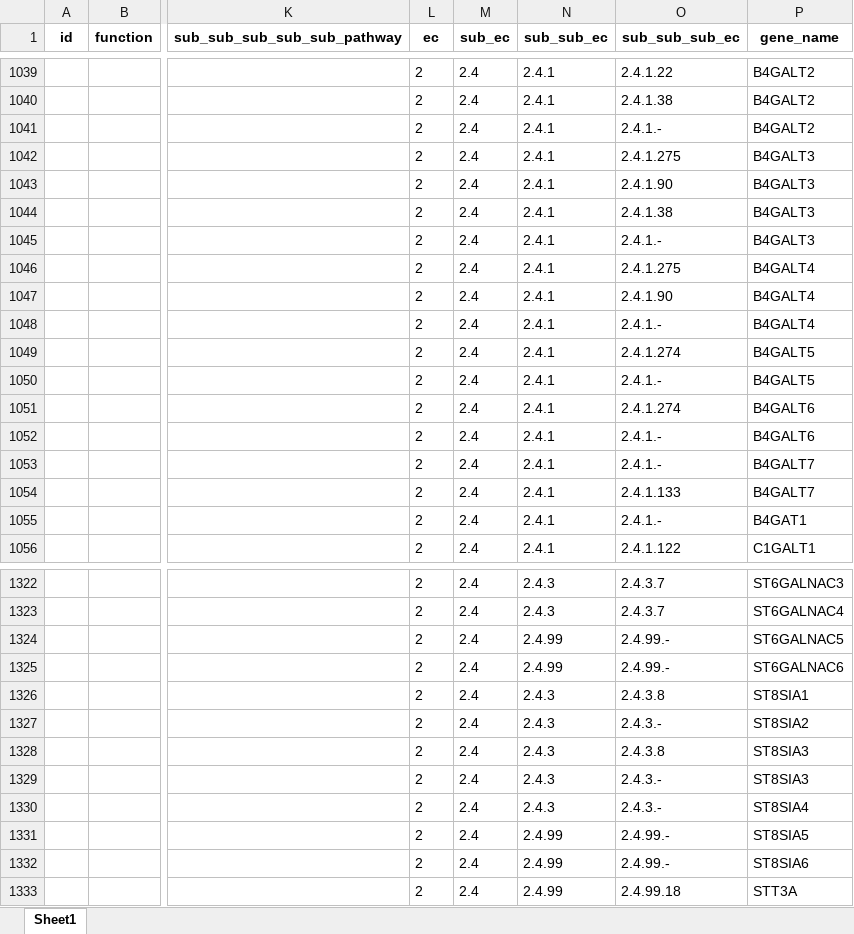
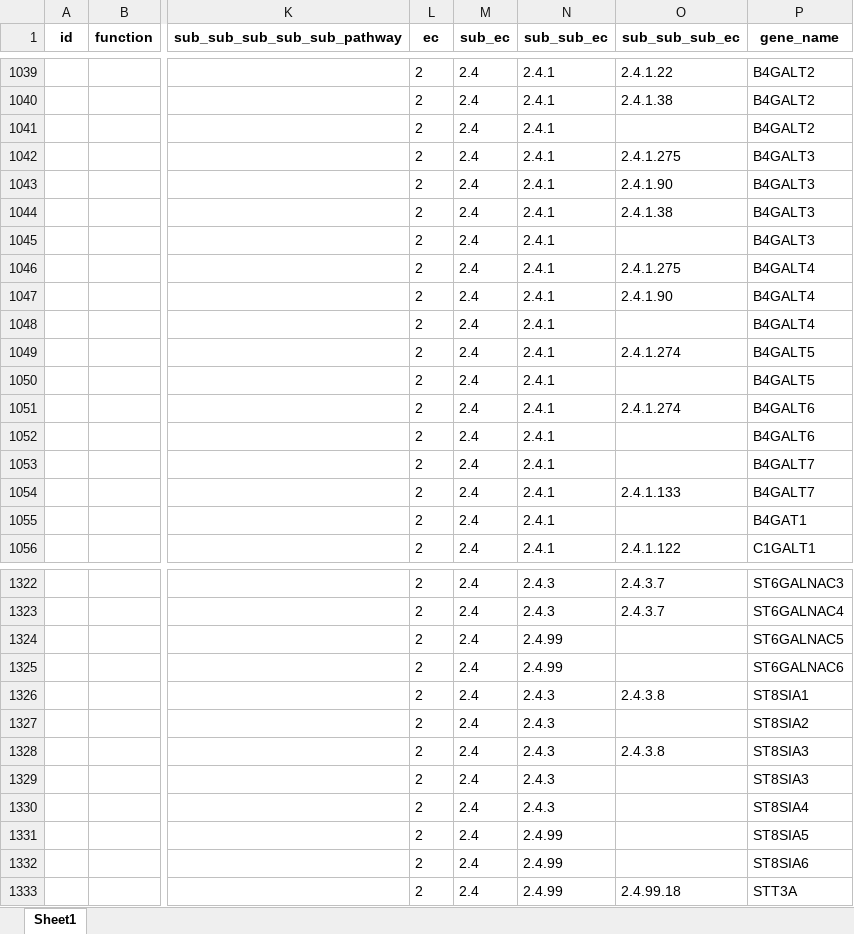
Before and after one commit to neel-lab/webGlycoEnzDB, an Excel workbook: dataloader/data/GlycoEnzOntoDB.xlsx, sheet Sheet1, drawn as a sheet; only a part is shown, gaps mark what is left out; values as stored, in another font and other column widths than the file's, no borders; charts and pictures not drawn; the diff covers the shown part only; the diff names each change by its address in the sheet, - before the commit and + after, or states it on an @@ line.

```diff
--- a/dataloader/data/GlycoEnzOntoDB.xlsx (sheet Sheet1)
+++ b/dataloader/data/GlycoEnzOntoDB.xlsx (sheet Sheet1)
-O1041 (sub_sub_sub_ec): 2.4.1.-
+O1041 (sub_sub_sub_ec): (empty)
-O1045 (sub_sub_sub_ec): 2.4.1.-
+O1045 (sub_sub_sub_ec): (empty)
-O1048 (sub_sub_sub_ec): 2.4.1.-
+O1048 (sub_sub_sub_ec): (empty)
-O1050 (sub_sub_sub_ec): 2.4.1.-
+O1050 (sub_sub_sub_ec): (empty)
-O1052:O1053 (sub_sub_sub_ec): 2.4.1.-
+O1052:O1053 (sub_sub_sub_ec): (empty)
-O1055 (sub_sub_sub_ec): 2.4.1.-
+O1055 (sub_sub_sub_ec): (empty)
-O1324:O1325 (sub_sub_sub_ec): 2.4.99.-
+O1324:O1325 (sub_sub_sub_ec): (empty)
-O1327 (sub_sub_sub_ec): 2.4.3.-
+O1327 (sub_sub_sub_ec): (empty)
-O1329:O1330 (sub_sub_sub_ec): 2.4.3.-
+O1329:O1330 (sub_sub_sub_ec): (empty)
-O1331:O1332 (sub_sub_sub_ec): 2.4.99.-
+O1331:O1332 (sub_sub_sub_ec): (empty)
```
Also changed, not shown: 3 added rows, 3 removed rows and 58 edited cells elsewhere in this sheet, charts or pictures, 1 other file.
